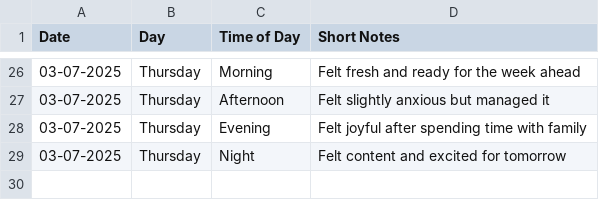
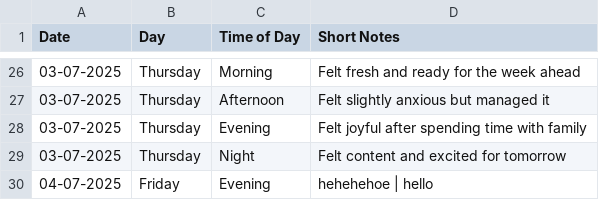
Before and after one commit to AadityaKP/page-split-home, a CSV file: csvs/time+note+day+date.csv, drawn as a sheet; only a part is shown, gaps mark what is left out.

```diff
--- a/csvs/time+note+day+date.csv
+++ b/csvs/time+note+day+date.csv
@@ -29 +29,2 @@ Date,Day,Time of Day,Short Notes
 03-07-2025,Thursday,Night,Felt content and excited for tomorrow
+04-07-2025,Friday,Evening,hehehehoe | hello
```
Also changed, not shown: csvs/mood_transitions_activities.csv, 6 other files.
